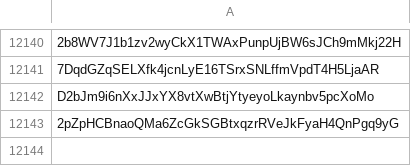
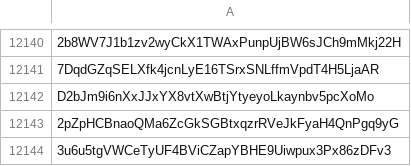
Before and after one commit to wavesplatform/waves-community, a CSV file: Scam tokens according to the opinion of Waves Community.csv, drawn as a sheet; only a part is shown, gaps mark what is left out; the diff names each change by its address in the sheet, - before the commit and + after, or states it on an @@ line.

Commit message:
Updates

```diff
--- a/Scam tokens according to the opinion of Waves Community.csv
+++ b/Scam tokens according to the opinion of Waves Community.csv
+row 12144: 3u6u5tgVWCeTyUF4BViCZapYBHE9Uiwpux3Px86zDFv3
```
